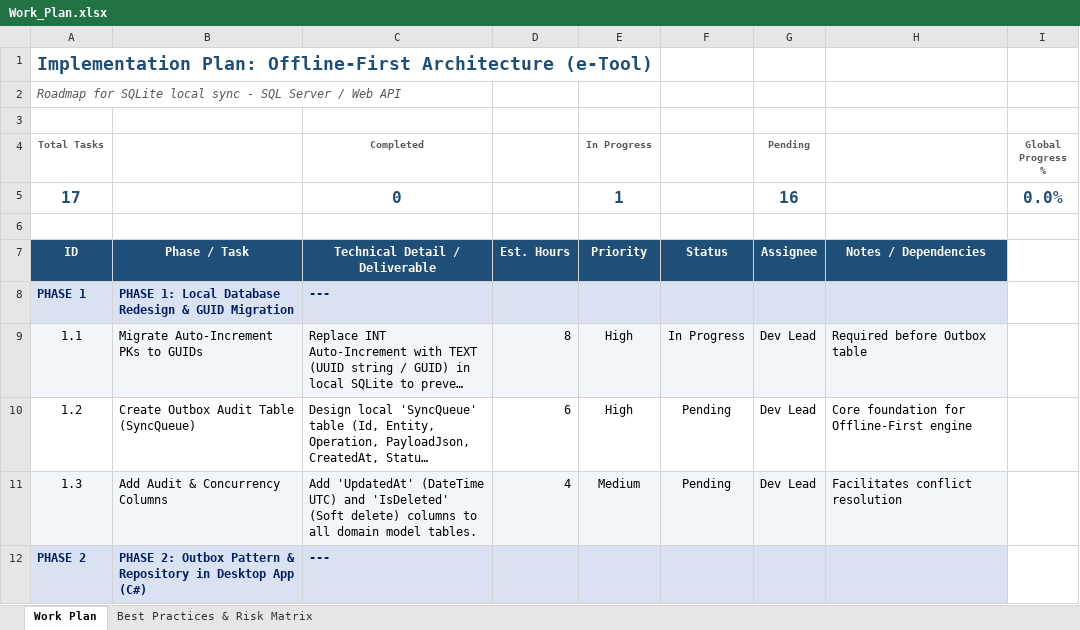
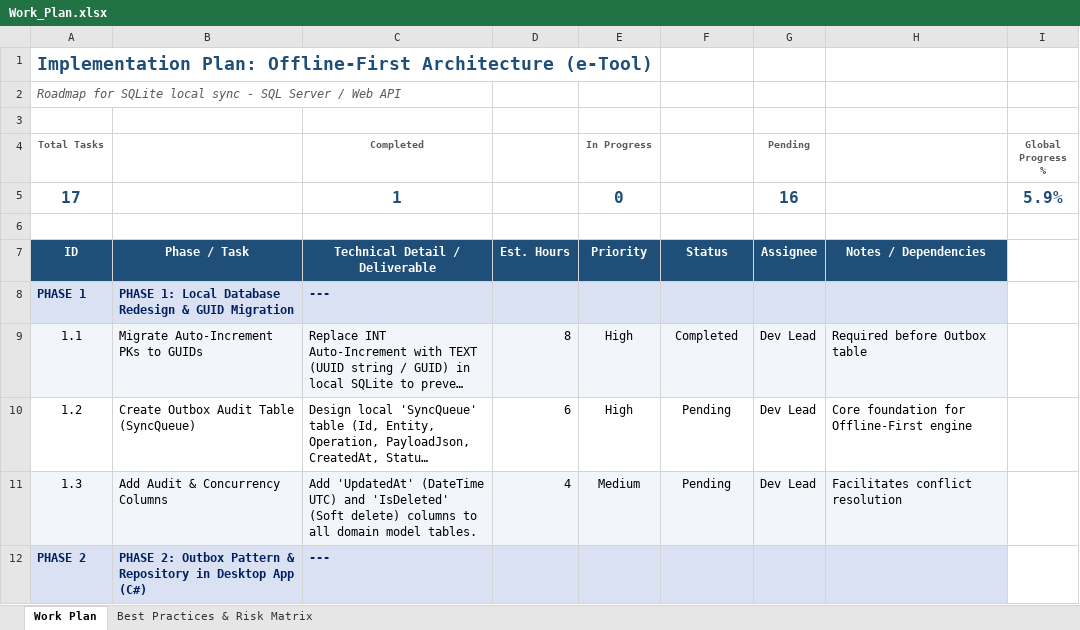
Before and after one commit to lpenapin/EimmyTool, an Excel workbook: offline_first/Work_Plan.xlsx, sheet Work Plan, drawn as a sheet; only a part is shown; long unchanged cells end in …; values as stored, in another font and other column widths than the file's, no borders; the diff names each change by its address in the sheet, - before the commit and + after, or states it on an @@ line.

Commit message:
Updating models and services, to call string instead int for ids (in progress)

```diff
--- a/offline_first/Work_Plan.xlsx (sheet Work Plan)
+++ b/offline_first/Work_Plan.xlsx (sheet Work Plan)
-C5 (Completed): 0
+C5 (Completed): 1
-E5 (In Progress): 1
+E5 (In Progress): 0
-I5 (Global Progress %): 0.0%
+I5 (Global Progress %): 5.9%
-F9: In Progress
+F9: Completed
```
Also changed, not shown: 20 other files.
